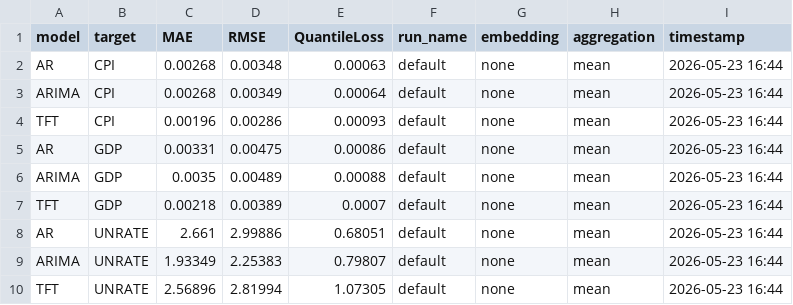
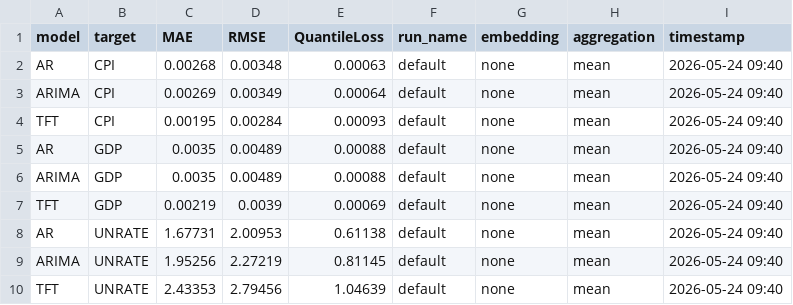
Before and after one commit to minnaheim/aml2026-group-3, a CSV file: out/holdout/default/metrics_h12_macro.csv, drawn as a sheet.

Commit message:
redo h=12 macro only

```diff
--- a/out/holdout/default/metrics_h12_macro.csv
+++ b/out/holdout/default/metrics_h12_macro.csv
@@ -1,10 +1,10 @@
 model,target,MAE,RMSE,QuantileLoss,run_name,embedding,aggregation,timestamp
-AR,CPI,0.00268,0.00348,0.00063,default,none,mean,2026-05-23 16:44
-ARIMA,CPI,0.00268,0.00349,0.00064,default,none,mean,2026-05-23 16:44
-TFT,CPI,0.00196,0.00286,0.00093,default,none,mean,2026-05-23 16:44
-AR,GDP,0.00331,0.00475,0.00086,default,none,mean,2026-05-23 16:44
-ARIMA,GDP,0.0035,0.00489,0.00088,default,none,mean,2026-05-23 16:44
-TFT,GDP,0.00218,0.00389,0.0007,default,none,mean,2026-05-23 16:44
-AR,UNRATE,2.661,2.99886,0.68051,default,none,mean,2026-05-23 16:44
-ARIMA,UNRATE,1.93349,2.25383,0.79807,default,none,mean,2026-05-23 16:44
-TFT,UNRATE,2.56896,2.81994,1.07305,default,none,mean,2026-05-23 16:44
+AR,CPI,0.00268,0.00348,0.00063,default,none,mean,2026-05-24 09:40
+ARIMA,CPI,0.00269,0.00349,0.00064,default,none,mean,2026-05-24 09:40
+TFT,CPI,0.00195,0.00284,0.00093,default,none,mean,2026-05-24 09:40
+AR,GDP,0.0035,0.00489,0.00088,default,none,mean,2026-05-24 09:40
+ARIMA,GDP,0.0035,0.00489,0.00088,default,none,mean,2026-05-24 09:40
+TFT,GDP,0.00219,0.0039,0.00069,default,none,mean,2026-05-24 09:40
+AR,UNRATE,1.67731,2.00953,0.61138,default,none,mean,2026-05-24 09:40
+ARIMA,UNRATE,1.95256,2.27219,0.81145,default,none,mean,2026-05-24 09:40
+TFT,UNRATE,2.43353,2.79456,1.04639,default,none,mean,2026-05-24 09:40
```
Also changed, not shown: 2 other files.
